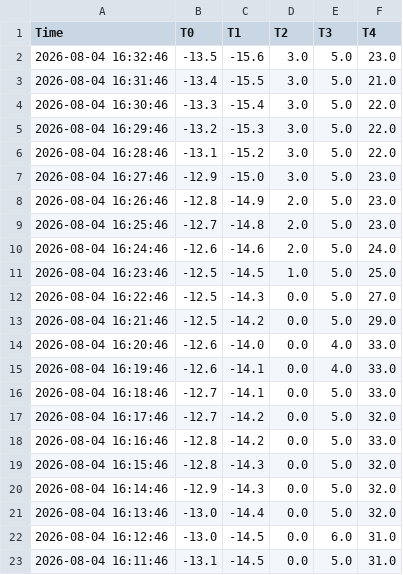
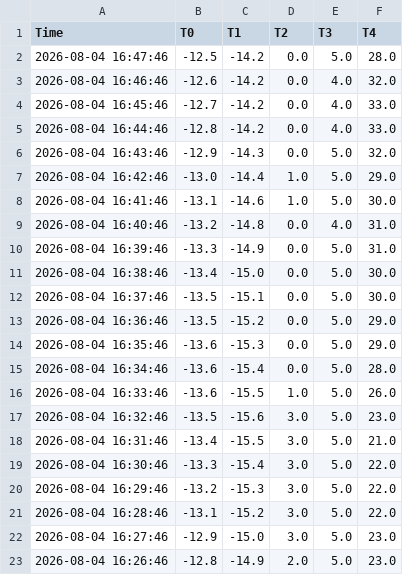
Before and after one commit to AntonLapounov/fridge, a CSV file: downloaded.csv, drawn as a sheet; only a part is shown; the shorter side is filled out with more unchanged rows.

```diff
--- a/downloaded.csv
+++ b/downloaded.csv
@@ -1,2 +1,17 @@
 Time,T0,T1,T2,T3,T4
+2026-08-04 16:47:46,-12.5,-14.2,0.0,5.0,28.0
+2026-08-04 16:46:46,-12.6,-14.2,0.0,4.0,32.0
+2026-08-04 16:45:46,-12.7,-14.2,0.0,4.0,33.0
+2026-08-04 16:44:46,-12.8,-14.2,0.0,4.0,33.0
+2026-08-04 16:43:46,-12.9,-14.3,0.0,5.0,32.0
+2026-08-04 16:42:46,-13.0,-14.4,1.0,5.0,29.0
+2026-08-04 16:41:46,-13.1,-14.6,1.0,5.0,30.0
+2026-08-04 16:40:46,-13.2,-14.8,0.0,4.0,31.0
+2026-08-04 16:39:46,-13.3,-14.9,0.0,5.0,31.0
+2026-08-04 16:38:46,-13.4,-15.0,0.0,5.0,30.0
+2026-08-04 16:37:46,-13.5,-15.1,0.0,5.0,30.0
+2026-08-04 16:36:46,-13.5,-15.2,0.0,5.0,29.0
+2026-08-04 16:35:46,-13.6,-15.3,0.0,5.0,29.0
+2026-08-04 16:34:46,-13.6,-15.4,0.0,5.0,28.0
+2026-08-04 16:33:46,-13.6,-15.5,1.0,5.0,26.0
 2026-08-04 16:32:46,-13.5,-15.6,3.0,5.0,23.0
```
Also changed, not shown: 1 other file.
